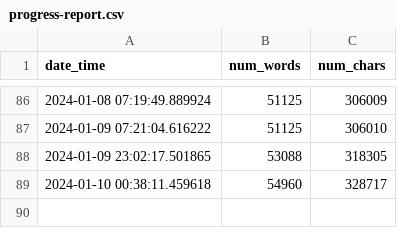
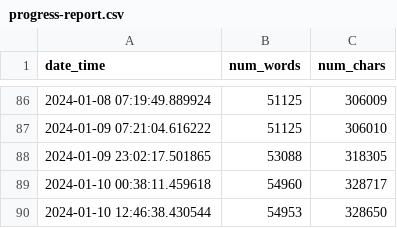
Before and after one commit to mbarbetti/phd-thesis-public, a CSV file: .github/data/progress-report.csv, drawn as a sheet; only a part is shown, gaps mark what is left out; the diff names each change by its address in the sheet, - before the commit and + after, or states it on an @@ line.

Commit message:
added latest progress report

```diff
--- a/.github/data/progress-report.csv
+++ b/.github/data/progress-report.csv
+row 90: 2024-01-10 12:46:38.430544 | 54953 | 328650
```
Also changed, not shown: 1 other file.
